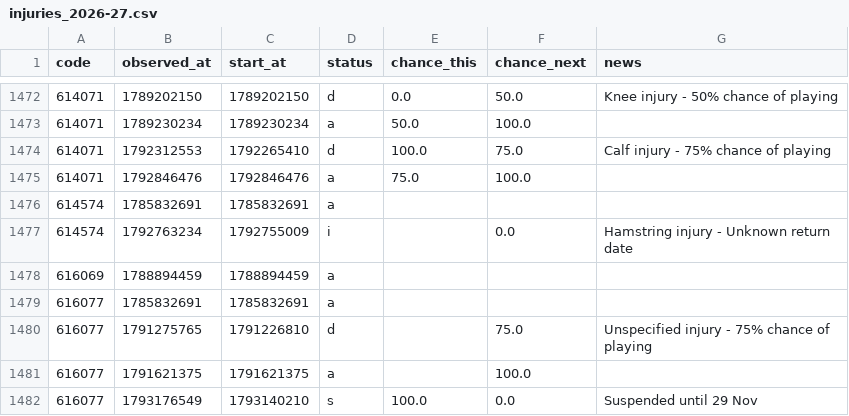
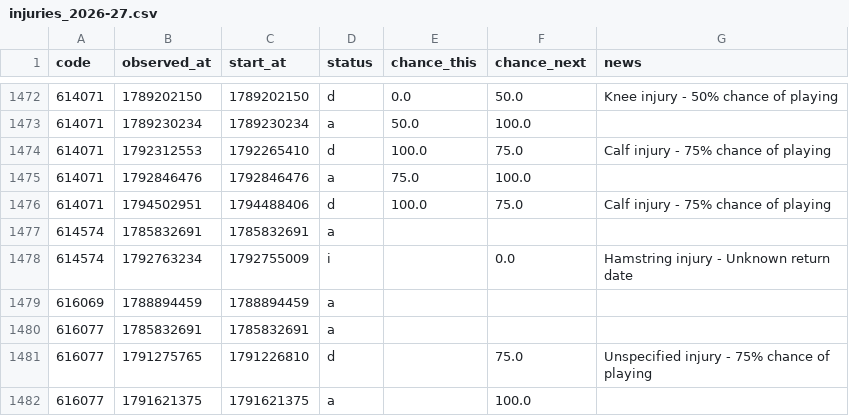
Before and after one commit to justinwaddy/schwaddy-fpl, a CSV file: data/injuries_2026-27.csv, drawn as a sheet; only a part is shown, gaps mark what is left out; the shorter side is filled out with more unchanged rows.

```diff
--- a/data/injuries_2026-27.csv
+++ b/data/injuries_2026-27.csv
@@ -1475,2 +1475,3 @@ code,observed_at,start_at,status,chance_this,chance_next,news
 614071,1792846476,1792846476,a,75.0,100.0,
+614071,1794502951,1794488406,d,100.0,75.0,Calf injury - 75% chance of playing
 614574,1785832691,1785832691,a,,,
```
Also changed, not shown: data/gws_2026-27.csv, data/players_raw_2026-27.csv, 13 other files.
